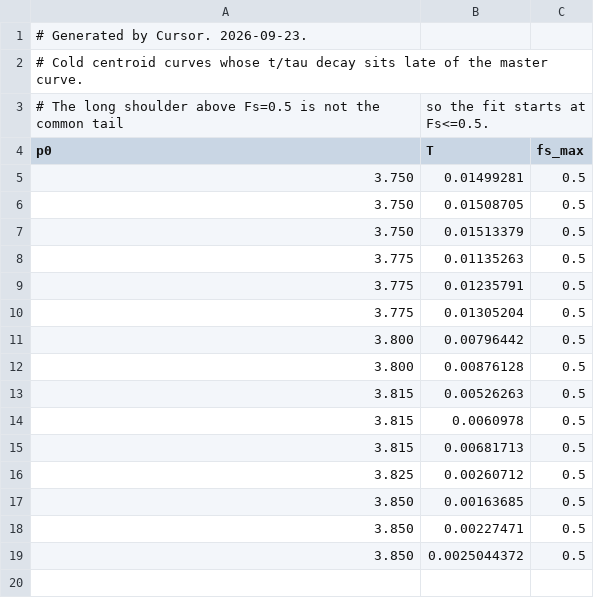
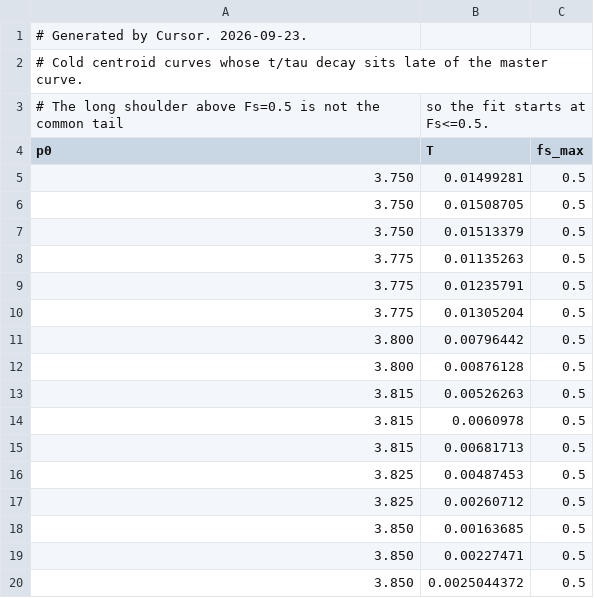
Before and after one commit to ChenglingL/cellGPU, a CSV file: glassyDynamicsProject/analyseScripts/vertexTauAlpha/vertexModel_productionFs/round2/narrow_fs_max.csv, drawn as a sheet; the diff names each change by its address in the sheet, - before the commit and + after, or states it on an @@ line.

```diff
--- a/glassyDynamicsProject/analyseScripts/vertexTauAlpha/vertexModel_productionFs/round2/narrow_fs_max.csv
+++ b/glassyDynamicsProject/analyseScripts/vertexTauAlpha/vertexModel_productionFs/round2/narrow_fs_max.csv
+row 16: 3.825 | 0.00487453 | 0.5
```
Also changed, not shown: glassyDynamicsProject/analyseScripts/vertexTauAlpha/vertexModel_productionFs/fs_tau_alpha.csv, glassyDynamicsProject/analyseScripts/vertexTauAlpha/vertexModel_productionFs/round2/kww_global_collapse_rms.csv, 15 other files.
